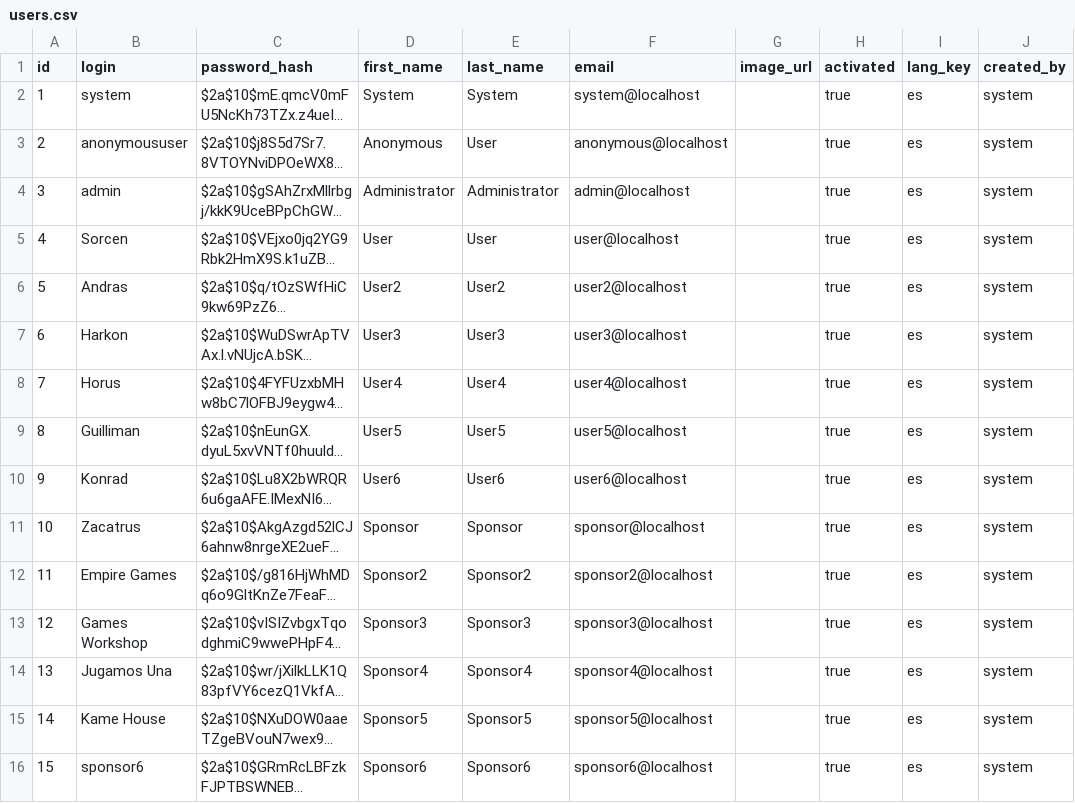
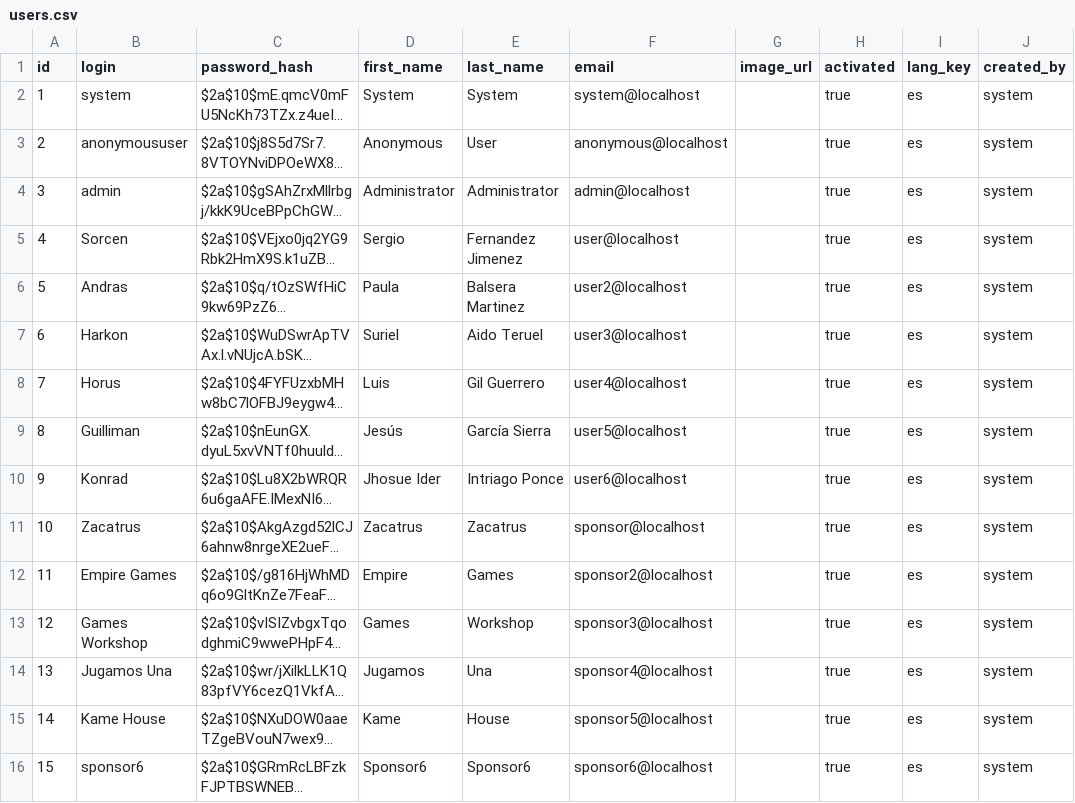
Before and after one commit to Paula204/ISPP, a CSV file: src/main/resources/config/liquibase/users.csv, drawn as a sheet; only a part is shown; long unchanged cells end in …; the diff names each change by its address in the sheet, - before the commit and + after, or states it on an @@ line.

```diff
--- a/src/main/resources/config/liquibase/users.csv
+++ b/src/main/resources/config/liquibase/users.csv
-D5 (first_name): User
+D5 (first_name): Sergio
-E5 (last_name): User
+E5 (last_name): Fernandez Jimenez
-D6 (first_name): User2
+D6 (first_name): Paula
-E6 (last_name): User2
+E6 (last_name): Balsera Martinez
-D7 (first_name): User3
+D7 (first_name): Suriel
-E7 (last_name): User3
+E7 (last_name): Aido Teruel
-D8 (first_name): User4
+D8 (first_name): Luis
-E8 (last_name): User4
+E8 (last_name): Gil Guerrero
-D9 (first_name): User5
+D9 (first_name): Jesús
-E9 (last_name): User5
+E9 (last_name): García Sierra
-D10 (first_name): User6
+D10 (first_name): Jhosue Ider
-E10 (last_name): User6
+E10 (last_name): Intriago Ponce
-D11 (first_name): Sponsor
+D11 (first_name): Zacatrus
-E11 (last_name): Sponsor
+E11 (last_name): Zacatrus
-D12 (first_name): Sponsor2
+D12 (first_name): Empire
-E12 (last_name): Sponsor2
+E12 (last_name): Games
-D13 (first_name): Sponsor3
+D13 (first_name): Games
-E13 (last_name): Sponsor3
+E13 (last_name): Workshop
-D14 (first_name): Sponsor4
+D14 (first_name): Jugamos
-E14 (last_name): Sponsor4
+E14 (last_name): Una
-D15 (first_name): Sponsor5
+D15 (first_name): Kame
-E15 (last_name): Sponsor5
+E15 (last_name): House
```
Also changed, not shown: 4 other files.
